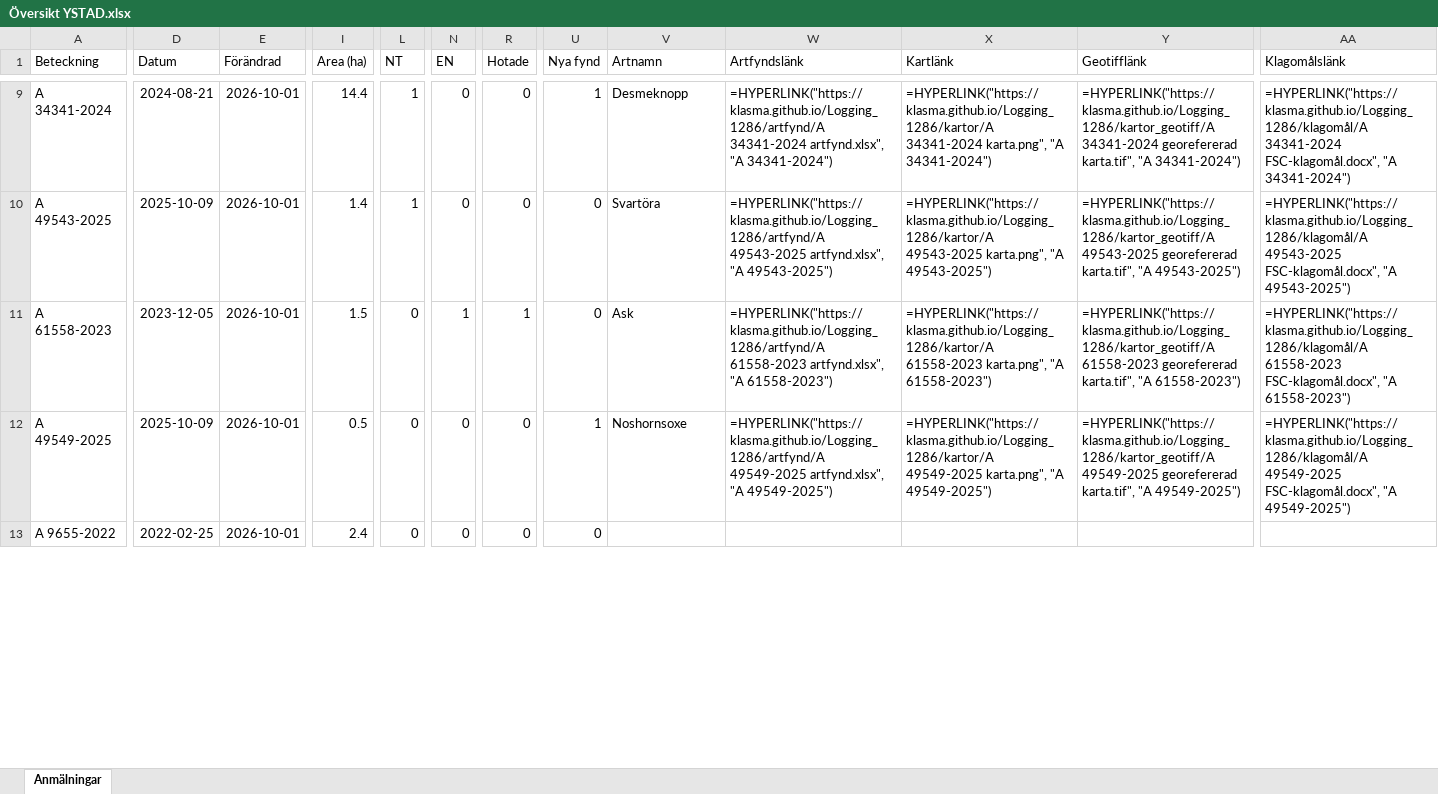
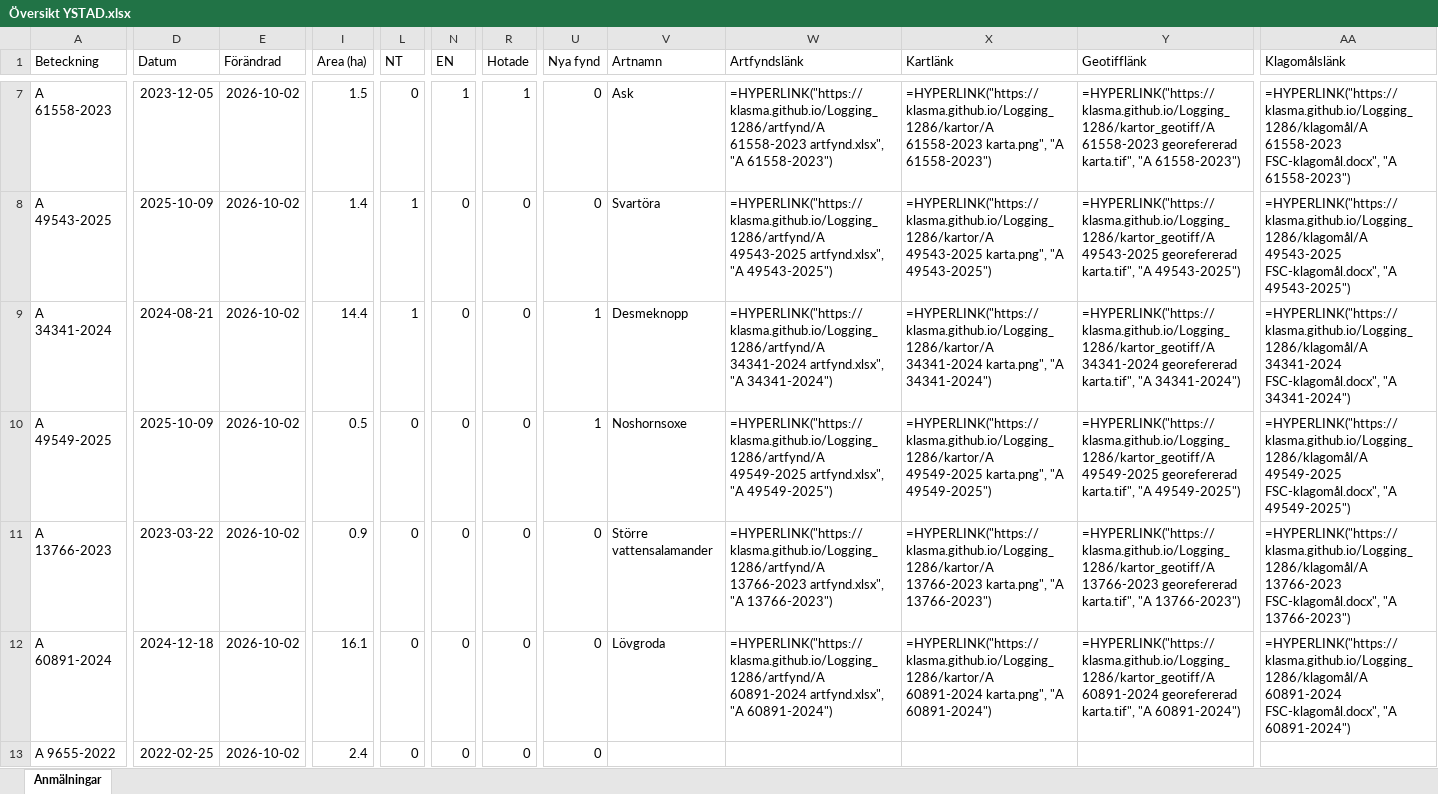
Before and after one commit to klasma/Logging_1286, an Excel workbook: Översikt YSTAD.xlsx, sheet Anmälningar, drawn as a sheet; only a part is shown, gaps mark what is left out; values as stored, in another font and other column widths than the file's, no borders; formulas without a stored value are shown as written; addresses are those after the commit; rows hold the shown columns only; the diff covers the shown part only; the diff names each change by its address in the sheet, - before the commit and + after, or states it on an @@ line.

```diff
--- a/Översikt YSTAD.xlsx (sheet Anmälningar)
+++ b/Översikt YSTAD.xlsx (sheet Anmälningar)
-A7 (Beteckning): A 34341-2024
+A7 (Beteckning): A 61558-2023
-D7 (Datum): 2024-08-21
+D7 (Datum): 2023-12-05
-E7:E10 (Förändrad): 2026-10-01
+E7:E10 (Förändrad): 2026-10-02
-I7 (Area (ha)): 14.4
+I7 (Area (ha)): 1.5
-L7 (NT): 1
+L7 (NT): 0
-N7 (EN): 0
+N7 (EN): 1
-R7 (Hotade): 0
+R7 (Hotade): 1
-U7 (Nya fynd): 1
+U7 (Nya fynd): 0
-V7 (Artnamn): Desmeknopp
+V7 (Artnamn): Ask
-W7 (Artfyndslänk): =HYPERLINK("https://klasma.github.io/Logging_1286/artfynd/A 34341-2024 artfynd.xlsx", "A 34341-2024")
+W7 (Artfyndslänk): =HYPERLINK("https://klasma.github.io/Logging_1286/artfynd/A 61558-2023 artfynd.xlsx", "A 61558-2023")
-X7 (Kartlänk): =HYPERLINK("https://klasma.github.io/Logging_1286/kartor/A 34341-2024 karta.png", "A 34341-2024")
+X7 (Kartlänk): =HYPERLINK("https://klasma.github.io/Logging_1286/kartor/A 61558-2023 karta.png", "A 61558-2023")
-Y7 (Geotifflänk): =HYPERLINK("https://klasma.github.io/Logging_1286/kartor_geotiff/A 34341-2024 georefererad karta.tif", "A 34341-2024")
+Y7 (Geotifflänk): =HYPERLINK("https://klasma.github.io/Logging_1286/kartor_geotiff/A 61558-2023 georefererad karta.tif", "A 61558-2023")
-AA7 (Klagomålslänk): =HYPERLINK("https://klasma.github.io/Logging_1286/klagomål/A 34341-2024 FSC-klagomål.docx", "A 34341-2024")
+AA7 (Klagomålslänk): =HYPERLINK("https://klasma.github.io/Logging_1286/klagomål/A 61558-2023 FSC-klagomål.docx", "A 61558-2023")
-A9 (Beteckning): A 61558-2023
+A9 (Beteckning): A 34341-2024
-D9 (Datum): 2023-12-05
+D9 (Datum): 2024-08-21
-I9 (Area (ha)): 1.5
+I9 (Area (ha)): 14.4
-L9 (NT): 0
+L9 (NT): 1
-N9 (EN): 1
+N9 (EN): 0
-R9 (Hotade): 1
+R9 (Hotade): 0
-U9 (Nya fynd): 0
+U9 (Nya fynd): 1
-V9 (Artnamn): Ask
+V9 (Artnamn): Desmeknopp
-W9 (Artfyndslänk): =HYPERLINK("https://klasma.github.io/Logging_1286/artfynd/A 61558-2023 artfynd.xlsx", "A 61558-2023")
+W9 (Artfyndslänk): =HYPERLINK("https://klasma.github.io/Logging_1286/artfynd/A 34341-2024 artfynd.xlsx", "A 34341-2024")
-X9 (Kartlänk): =HYPERLINK("https://klasma.github.io/Logging_1286/kartor/A 61558-2023 karta.png", "A 61558-2023")
+X9 (Kartlänk): =HYPERLINK("https://klasma.github.io/Logging_1286/kartor/A 34341-2024 karta.png", "A 34341-2024")
-Y9 (Geotifflänk): =HYPERLINK("https://klasma.github.io/Logging_1286/kartor_geotiff/A 61558-2023 georefererad karta.tif", "A 61558-2023")
+Y9 (Geotifflänk): =HYPERLINK("https://klasma.github.io/Logging_1286/kartor_geotiff/A 34341-2024 georefererad karta.tif", "A 34341-2024")
-AA9 (Klagomålslänk): =HYPERLINK("https://klasma.github.io/Logging_1286/klagomål/A 61558-2023 FSC-klagomål.docx", "A 61558-2023")
+AA9 (Klagomålslänk): =HYPERLINK("https://klasma.github.io/Logging_1286/klagomål/A 34341-2024 FSC-klagomål.docx", "A 34341-2024")
+row 11: A 13766-2023 | 2023-03-22 | 2026-10-02 | 0.9 | 0 | 0 | 0 | 0 | Större vattensalamander | =HYPERLINK("https://klasma.github.io/Logging_1286/artfynd/A 13766-2023 artfynd.xlsx", "A 13766-2023") | =HYPERLINK("https://klasma.github.io/Logging_1286/kartor/A 13766-2023 karta.png", "A 13766-2023") | =HYPERLINK("https://klasma.github.io/Logging_1286/kartor_geotiff/A 13766-2023 georefererad karta.tif", "A 13766-2023") | =HYPERLINK("https://klasma.github.io/Logging_1286/klagomål/A 13766-2023 FSC-klagomål.docx", "A 13766-2023")
+row 12: A 60891-2024 | 2024-12-18 | 2026-10-02 | 16.1 | 0 | 0 | 0 | 0 | Lövgroda | =HYPERLINK("https://klasma.github.io/Logging_1286/artfynd/A 60891-2024 artfynd.xlsx", "A 60891-2024") | =HYPERLINK("https://klasma.github.io/Logging_1286/kartor/A 60891-2024 karta.png", "A 60891-2024") | =HYPERLINK("https://klasma.github.io/Logging_1286/kartor_geotiff/A 60891-2024 georefererad karta.tif", "A 60891-2024") | =HYPERLINK("https://klasma.github.io/Logging_1286/klagomål/A 60891-2024 FSC-klagomål.docx", "A 60891-2024")
-E13 (Förändrad): 2026-10-01
+E13 (Förändrad): 2026-10-02
```
Also changed, not shown: 4 added rows, 6 removed rows and 44 edited cells elsewhere in this sheet, artfynd/A 31213-2023 artfynd.xlsx, artfynd/A 34341-2024 artfynd.xlsx, 54 other files.
